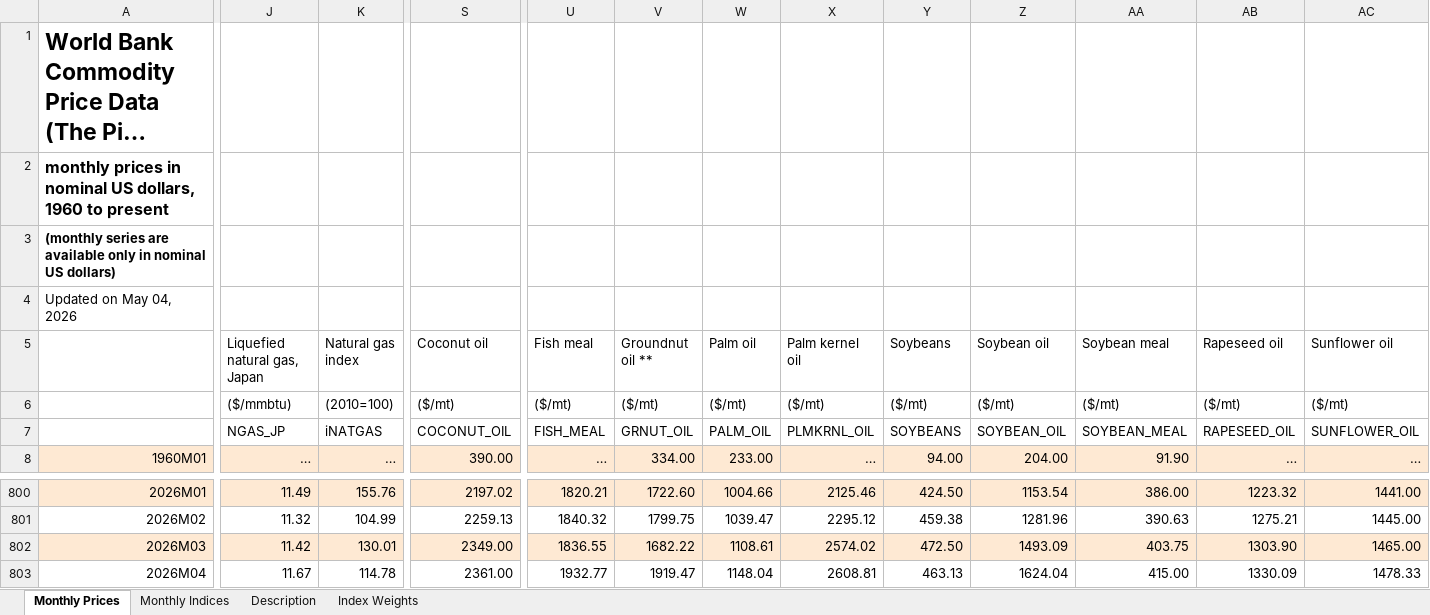
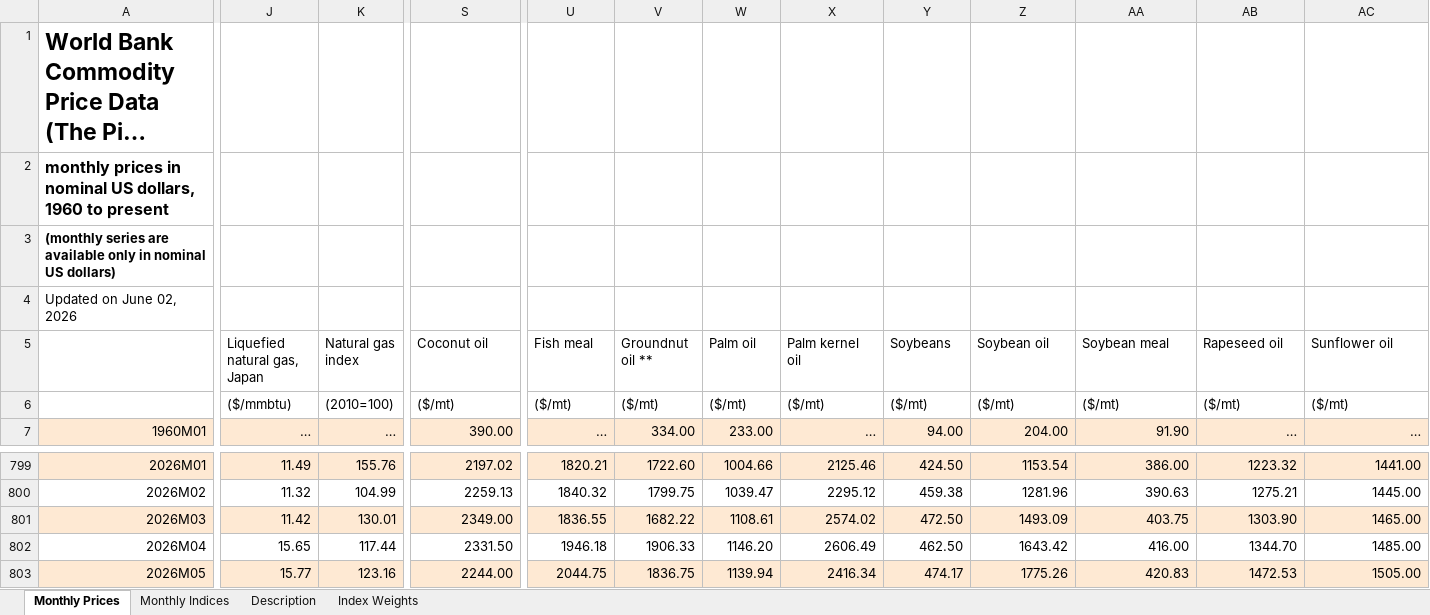
Before and after one commit to ceekay-munshot/auto-arisag, an Excel workbook: data/raw_material_pink_sheet.xlsx, sheet Monthly Prices, drawn as a sheet; only a part is shown, gaps mark what is left out; long unchanged cells end in …; values as stored, in another font and other column widths than the file's, no borders; removed rows and columns are numbered as before the commit, all else as after; rows hold the shown columns only; the diff covers the shown part only; the diff names each change by its address in the sheet, - before the commit and + after, or states it on an @@ line.

```diff
--- a/data/raw_material_pink_sheet.xlsx (sheet Monthly Prices)
+++ b/data/raw_material_pink_sheet.xlsx (sheet Monthly Prices)
-A4: Updated on May 04, 2026
+A4: Updated on June 02, 2026
-row 7:  | NGAS_JP | iNATGAS | COCONUT_OIL | FISH_MEAL | GRNUT_OIL | PALM_OIL | PLMKRNL_OIL | SOYBEANS | SOYBEAN_OIL | SOYBEAN_MEAL | RAPESEED_OIL | SUNFLOWER_OIL
-J802 (Liquefied natural gas, Japan): 11.67
+J802 (Liquefied natural gas, Japan): 15.65
-K802 (Natural gas index): 114.78
+K802 (Natural gas index): 117.44
-S802 (Coconut oil): 2361.00
+S802 (Coconut oil): 2331.50
-U802 (Fish meal): 1932.77
+U802 (Fish meal): 1946.18
-V802 (Groundnut oil **): 1919.47
+V802 (Groundnut oil **): 1906.33
-W802 (Palm oil): 1148.04
+W802 (Palm oil): 1146.20
-X802 (Palm kernel oil): 2608.81
+X802 (Palm kernel oil): 2606.49
-Y802 (Soybeans): 463.13
+Y802 (Soybeans): 462.50
-Z802 (Soybean oil): 1624.04
+Z802 (Soybean oil): 1643.42
-AA802 (Soybean meal): 415.00
+AA802 (Soybean meal): 416.00
-AB802 (Rapeseed oil): 1330.09
+AB802 (Rapeseed oil): 1344.70
-AC802 (Sunflower oil): 1478.33
+AC802 (Sunflower oil): 1485.00
+row 803: 2026M05 | 15.77 | 123.16 | 2244.00 | 2044.75 | 1836.75 | 1139.94 | 2416.34 | 474.17 | 1775.26 | 420.83 | 1472.53 | 1505.00
```
Also changed, not shown: 1 edited cell elsewhere in this sheet, sheet Monthly Indices, hidden cells, 4 other files.
